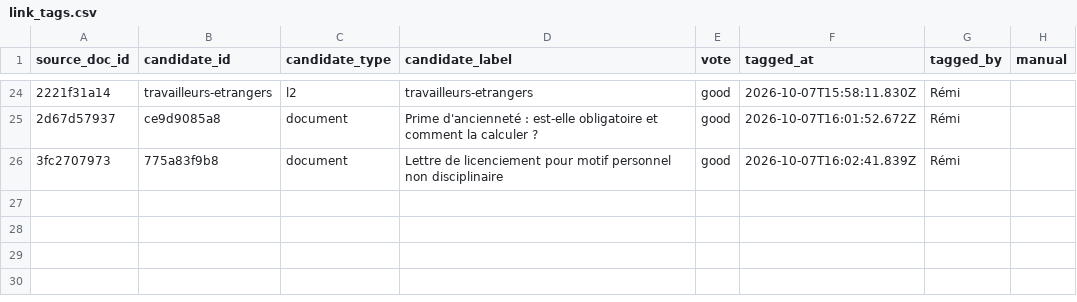
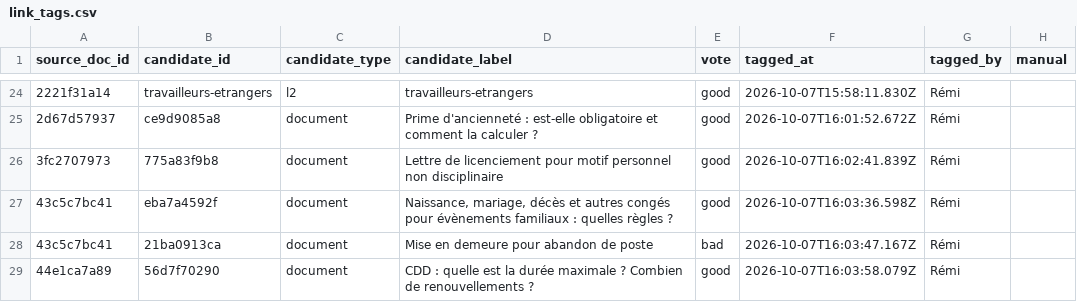
Before and after one commit to rmelisson/fiches-sp-links-tagging, a CSV file: votes/link_tags.csv, drawn as a sheet; only a part is shown, gaps mark what is left out; the diff names each change by its address in the sheet, - before the commit and + after, or states it on an @@ line.

Commit message:
votes: Rémi (28)

```diff
--- a/votes/link_tags.csv
+++ b/votes/link_tags.csv
+row 27: 43c5c7bc41 | eba7a4592f | document | Naissance, mariage, décès et autres congés pour évènements familiaux : quelles règles ? | good | 2026-10-07T16:03:36.598Z | Rémi
+row 28: 43c5c7bc41 | 21ba0913ca | document | Mise en demeure pour abandon de poste | bad | 2026-10-07T16:03:47.167Z | Rémi
+row 29: 44e1ca7a89 | 56d7f70290 | document | CDD : quelle est la durée maximale ? Combien de renouvellements ? | good | 2026-10-07T16:03:58.079Z | Rémi
```
